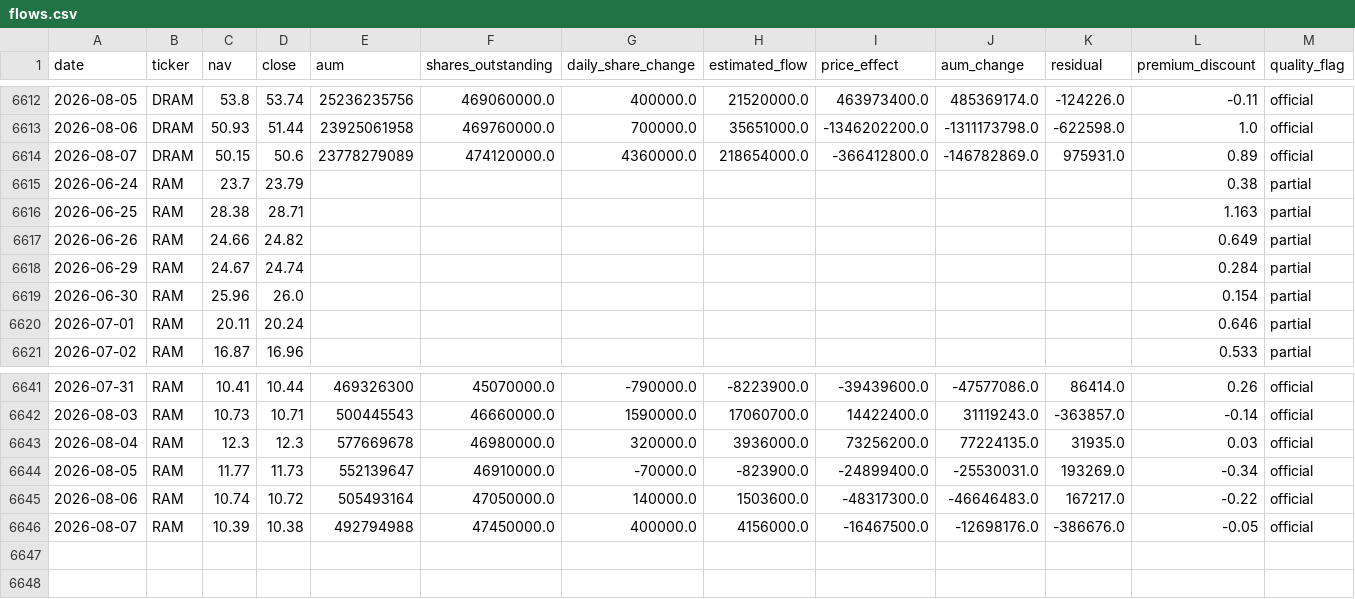
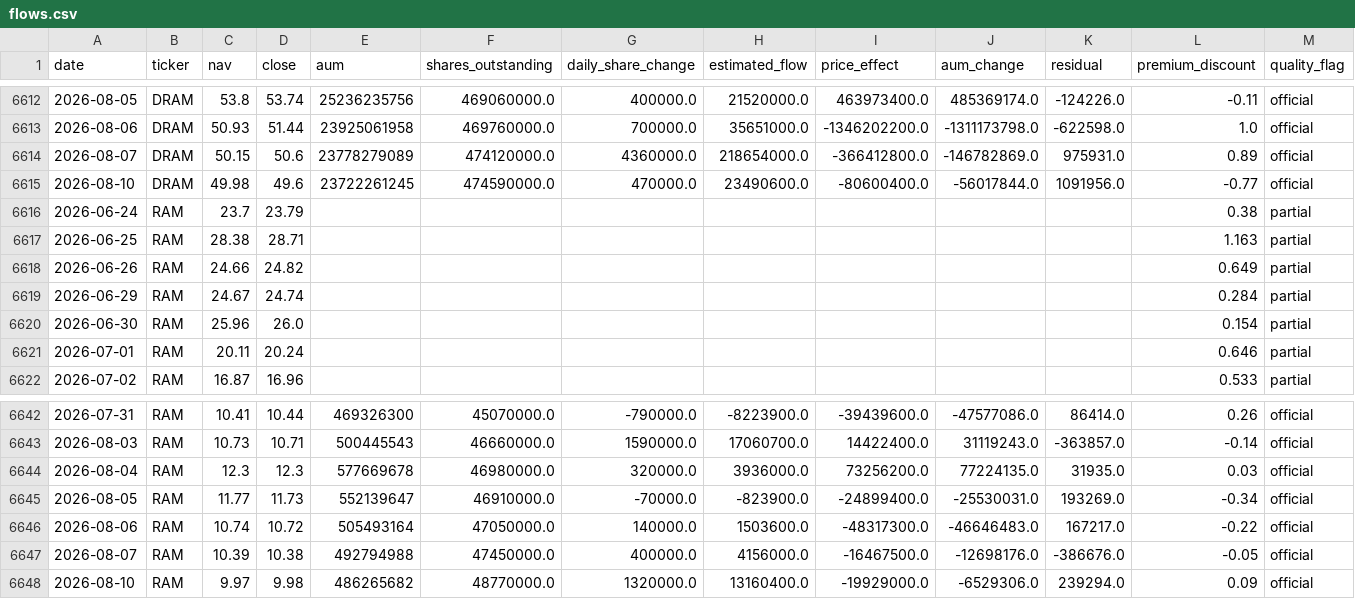
Before and after one commit to winner02-spec/ewy-dram-flow-dashboard-, a CSV file: data/flows.csv, drawn as a sheet; only a part is shown, gaps mark what is left out; the diff names each change by its address in the sheet, - before the commit and + after, or states it on an @@ line.

Commit message:
data: 2026-08-11

```diff
--- a/data/flows.csv
+++ b/data/flows.csv
+row 6615: 2026-08-10 | DRAM | 49.98 | 49.6 | 23722261245 | 474590000.0 | 470000.0 | 23490600.0 | -80600400.0 | -56017844.0 | 1091956.0 | -0.77 | official
+row 6648: 2026-08-10 | RAM | 9.97 | 9.98 | 486265682 | 48770000.0 | 1320000.0 | 13160400.0 | -19929000.0 | -6529306.0 | 239294.0 | 0.09 | official
```
Also changed, not shown: 2 other files.
